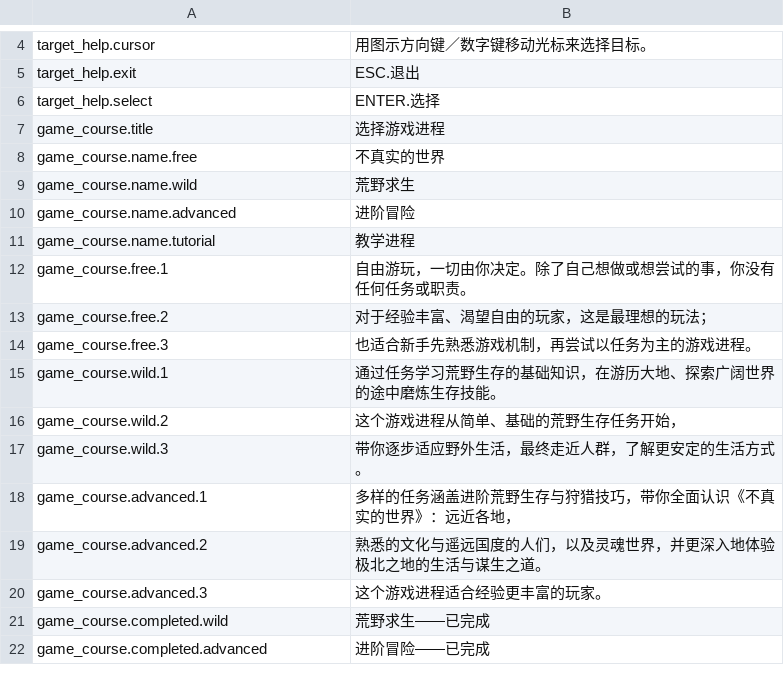
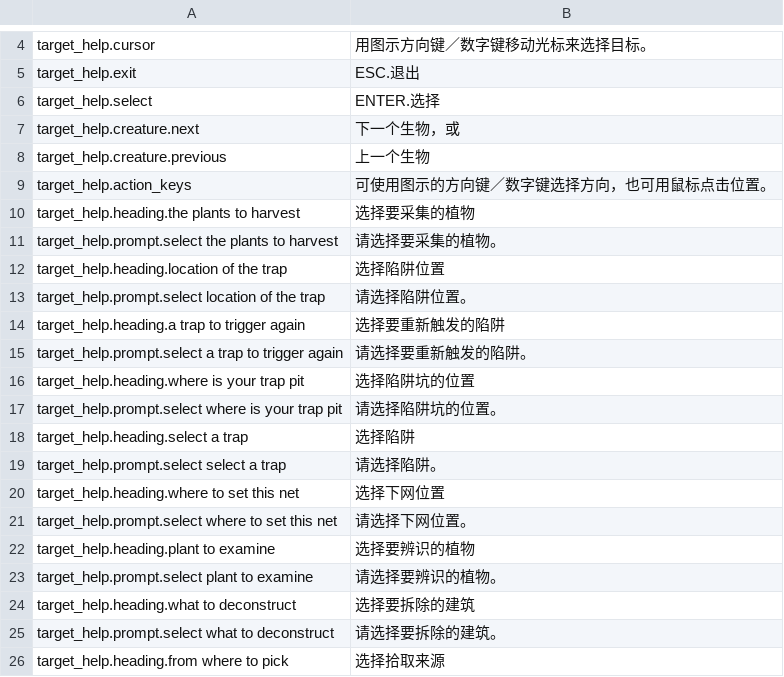
Before and after one commit to pokemonchw/urwcn, a TSV file: catalog/zh-CN/main_menu.tsv, drawn as a sheet; only a part is shown, gaps mark what is left out; the shorter side is filled out with more unchanged rows; the diff covers the shown part only; the diff names each change by its address in the sheet, - before the commit and + after, or states it on an @@ line.

```diff
--- a/catalog/zh-CN/main_menu.tsv
+++ b/catalog/zh-CN/main_menu.tsv
+row 7: target_help.creature.next | 下一个生物，或
+row 8: target_help.creature.previous | 上一个生物
+row 9: target_help.action_keys | 可使用图示的方向键／数字键选择方向，也可用鼠标点击位置。
+row 10: target_help.heading.the plants to harvest | 选择要采集的植物
+row 11: target_help.prompt.select the plants to harvest | 请选择要采集的植物。
+row 12: target_help.heading.location of the trap | 选择陷阱位置
+row 13: target_help.prompt.select location of the trap | 请选择陷阱位置。
+row 14: target_help.heading.a trap to trigger again | 选择要重新触发的陷阱
+row 15: target_help.prompt.select a trap to trigger again | 请选择要重新触发的陷阱。
+row 16: target_help.heading.where is your trap pit | 选择陷阱坑的位置
+row 17: target_help.prompt.select where is your trap pit | 请选择陷阱坑的位置。
+row 18: target_help.heading.select a trap | 选择陷阱
+row 19: target_help.prompt.select select a trap | 请选择陷阱。
+row 20: target_help.heading.where to set this net | 选择下网位置
+row 21: target_help.prompt.select where to set this net | 请选择下网位置。
+row 22: target_help.heading.plant to examine | 选择要辨识的植物
+row 23: target_help.prompt.select plant to examine | 请选择要辨识的植物。
+row 24: target_help.heading.what to deconstruct | 选择要拆除的建筑
+row 25: target_help.prompt.select what to deconstruct | 请选择要拆除的建筑。
+row 26: target_help.heading.from where to pick | 选择拾取来源
```
Also changed, not shown: 56 added rows elsewhere in this file, 15 other files.
